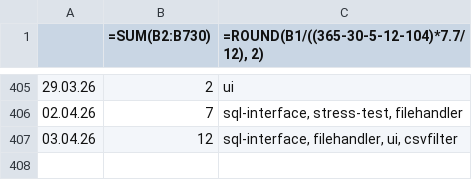
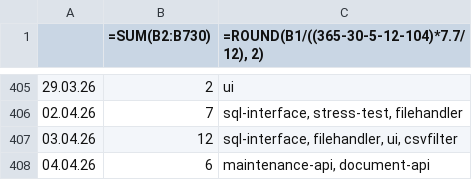
Before and after one commit to erroronline1/caro, a CSV file: shadow timesheet.csv, drawn as a sheet; only a part is shown, gaps mark what is left out; the diff names each change by its address in the sheet, - before the commit and + after, or states it on an @@ line.

```diff
--- a/shadow timesheet.csv
+++ b/shadow timesheet.csv
+row 408: 04.04.26 | 6 | maintenance-api, document-api
```
Also changed, not shown: 2 other files.
